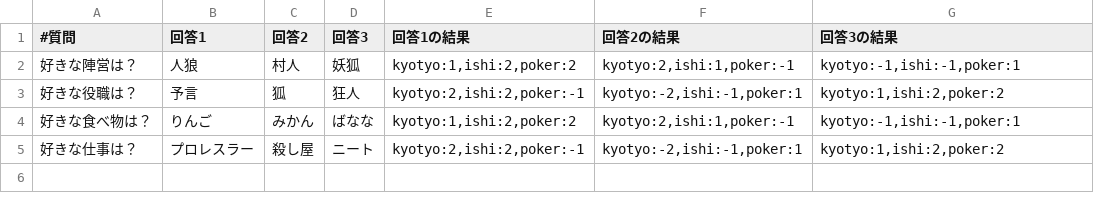
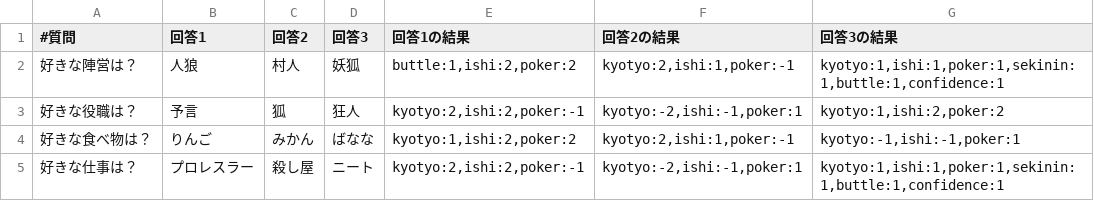
Before and after one commit to RyoKSnow/JinroRoleTest, a CSV file: www/data/questionList.csv, drawn as a sheet.

```diff
--- a/www/data/questionList.csv
+++ b/www/data/questionList.csv
@@ -1,5 +1,5 @@
 #質問|回答1|回答2|回答3|回答1の結果|回答2の結果|回答3の結果|
-好きな陣営は？|人狼|村人|妖狐|kyotyo:1,ishi:2,poker:2|kyotyo:2,ishi:1,poker:-1|kyotyo:-1,ishi:-1,poker:1|
+好きな陣営は？|人狼|村人|妖狐|buttle:1,ishi:2,poker:2|kyotyo:2,ishi:1,poker:-1|kyotyo:1,ishi:1,poker:1,sekinin:1,buttle:1,confidence:1|
 好きな役職は？|予言|狐|狂人|kyotyo:2,ishi:2,poker:-1|kyotyo:-2,ishi:-1,poker:1|kyotyo:1,ishi:2,poker:2|
 好きな食べ物は？|りんご|みかん|ばなな|kyotyo:1,ishi:2,poker:2|kyotyo:2,ishi:1,poker:-1|kyotyo:-1,ishi:-1,poker:1|
-好きな仕事は？|プロレスラー|殺し屋|ニート|kyotyo:2,ishi:2,poker:-1|kyotyo:-2,ishi:-1,poker:1|kyotyo:1,ishi:2,poker:2|
+好きな仕事は？|プロレスラー|殺し屋|ニート|kyotyo:2,ishi:2,poker:-1|kyotyo:-2,ishi:-1,poker:1|kyotyo:1,ishi:1,poker:1,sekinin:1,buttle:1,confidence:1|
```
Also changed, not shown: 3 other files.
